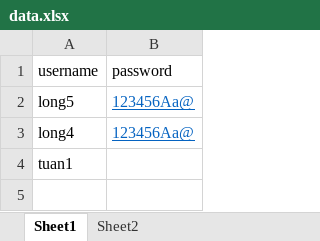
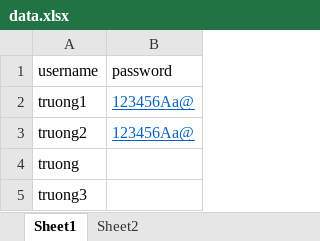
Before and after one commit to ltuan724/test-auto-2nd, an Excel workbook: data.xlsx, sheet Sheet1, drawn as a sheet; values as stored, in another font and other column widths than the file's, no borders; the diff names each change by its address in the sheet, - before the commit and + after, or states it on an @@ line.

```diff
--- a/data.xlsx (sheet Sheet1)
+++ b/data.xlsx (sheet Sheet1)
-A2 (username): long5
+A2 (username): truong1
-A3 (username): long4
+A3 (username): truong2
-A4 (username): tuan1
+A4 (username): truong
+row 5: truong3
```
Also changed, not shown: sheet Sheet2, result.xlsx, 6 other files.
